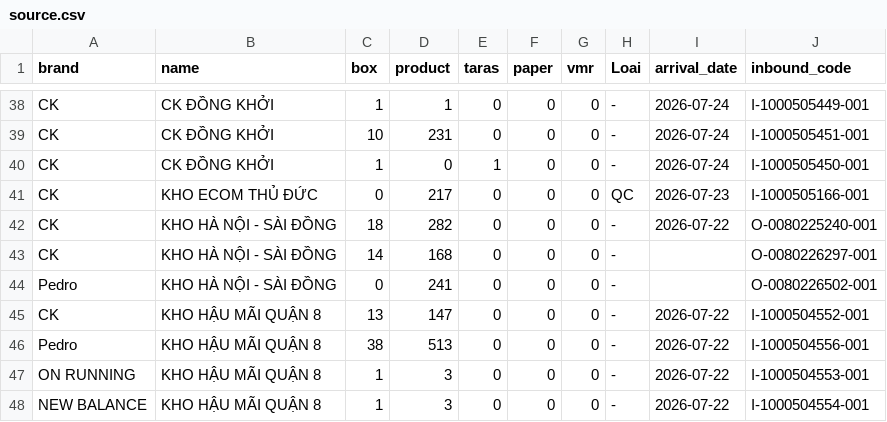
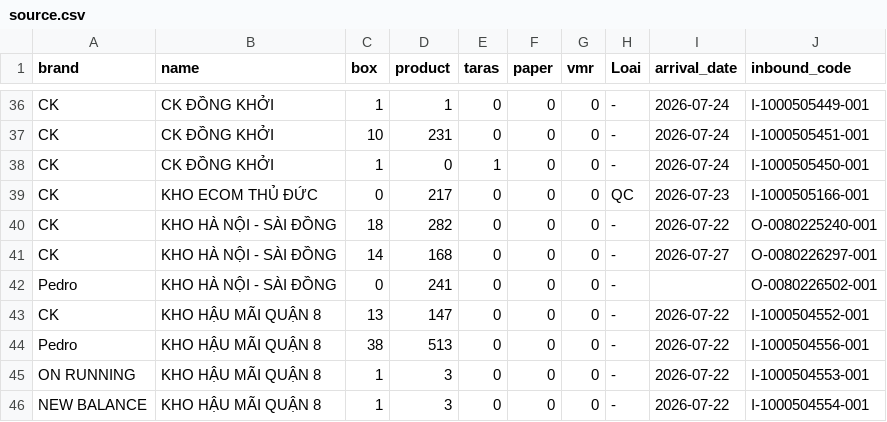
Before and after one commit to thuanmaison113-boop/newinbound, a CSV file: source.csv, drawn as a sheet; only a part is shown, gaps mark what is left out; the diff covers the shown part only.

```diff
--- a/source.csv
+++ b/source.csv
@@ -42,3 +40,3 @@ CK,KHO ECOM THỦ ĐỨC,0,217,0,0,0,QC,"2026-07-23",I-1000505166-001
 CK,KHO HÀ NỘI - SÀI ĐỒNG,18,282,0,0,0,-,"2026-07-22",O-0080225240-001
-CK,KHO HÀ NỘI - SÀI ĐỒNG,14,168,0,0,0,-,,O-0080226297-001
+CK,KHO HÀ NỘI - SÀI ĐỒNG,14,168,0,0,0,-,"2026-07-27",O-0080226297-001
 Pedro,KHO HÀ NỘI - SÀI ĐỒNG,0,241,0,0,0,-,,O-0080226502-001
```
Also changed, not shown: 2 removed rows and 10 edited cells elsewhere in this file.
